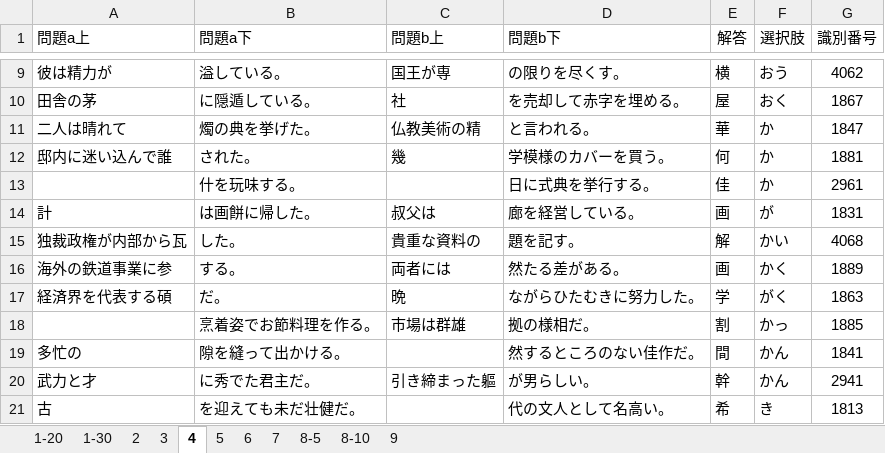
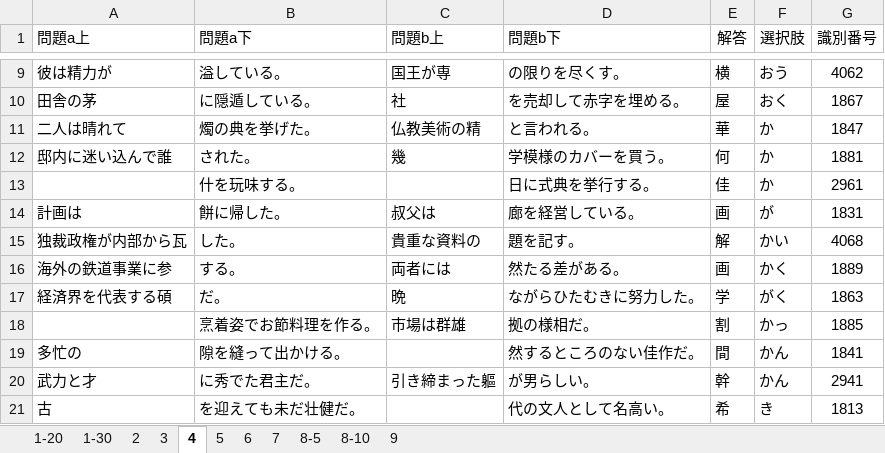
Before and after one commit to mimneko/Japan-Kanji-Aptitude-Test, an Excel workbook: assets/準1級csv作成用.xlsx, sheet 4, drawn as a sheet; only a part is shown, gaps mark what is left out; values as stored, in another font and other column widths than the file's, no borders; the diff names each change by its address in the sheet, - before the commit and + after, or states it on an @@ line.

Commit message:
Add files via upload

```diff
--- a/assets/準1級csv作成用.xlsx (sheet 4)
+++ b/assets/準1級csv作成用.xlsx (sheet 4)
-A14 (問題a上): 計
+A14 (問題a上): 計画は
-B14 (問題a下): は画餅に帰した。
+B14 (問題a下): 餅に帰した。
```
